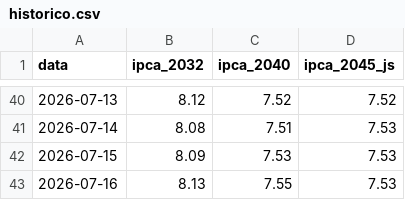
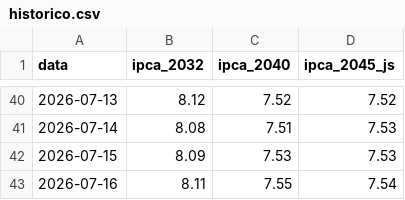
Before and after one commit to InoxBR/alerta-ipca, a CSV file: site/historico.csv, drawn as a sheet; only a part is shown, gaps mark what is left out.

```diff
--- a/site/historico.csv
+++ b/site/historico.csv
@@ -42,2 +42,2 @@ data,ipca_2032,ipca_2040,ipca_2045_js
 2026-07-15,8.09,7.53,7.53
-2026-07-16,8.13,7.55,7.53
+2026-07-16,8.11,7.55,7.54
```
